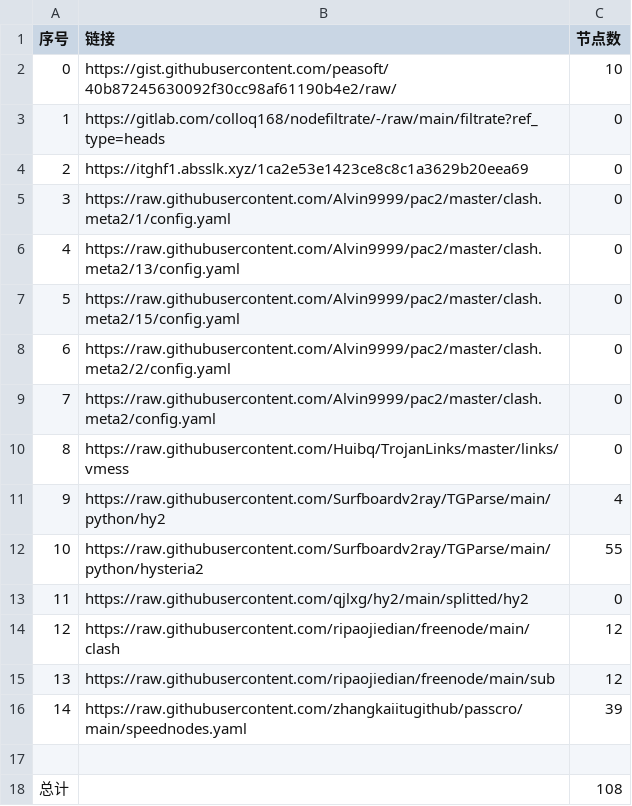
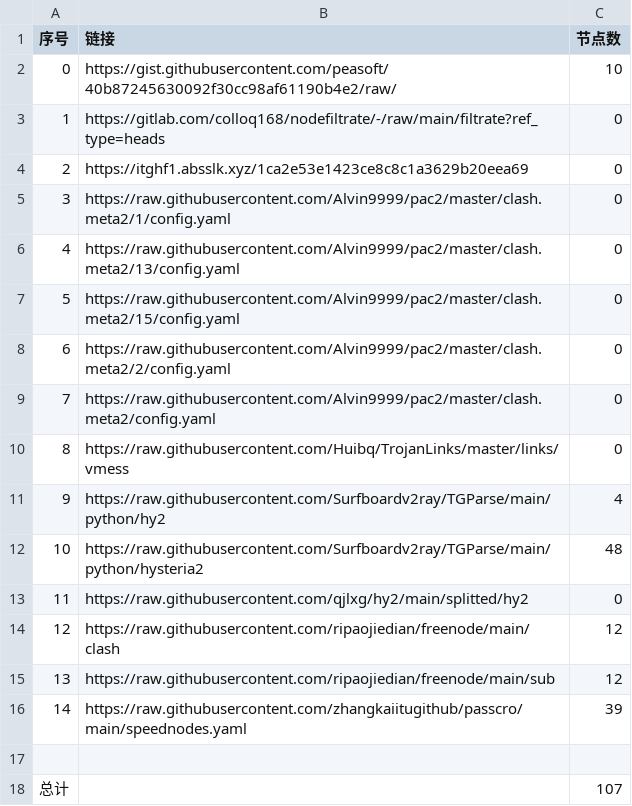
Before and after one commit to ohay5128/NoMoreWalls, a CSV file: list_result.csv, drawn as a sheet.

```diff
--- a/list_result.csv
+++ b/list_result.csv
@@ -11,3 +11,3 @@
 9,https://raw.githubusercontent.com/Surfboardv2ray/TGParse/main/python/hy2,4
-10,https://raw.githubusercontent.com/Surfboardv2ray/TGParse/main/python/hysteria2,55
+10,https://raw.githubusercontent.com/Surfboardv2ray/TGParse/main/python/hysteria2,48
 11,https://raw.githubusercontent.com/qjlxg/hy2/main/splitted/hy2,0
@@ -17,2 +17,2 @@
 
-总计,,108
+总计,,107
```
Also changed, not shown: 7 other files.
